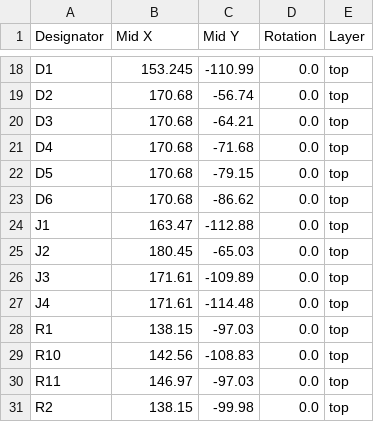
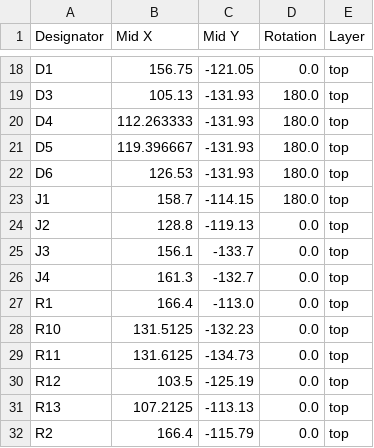
Before and after one commit to udu3324/slider-synth, a CSV file: pcb/slider-synth/production/positions.csv, drawn as a sheet; only a part is shown, gaps mark what is left out; removed rows and columns are numbered as before the commit, all else as after; the diff covers the shown part only; the diff names each change by its address in the sheet, - before the commit and + after, or states it on an @@ line.

```diff
--- a/pcb/slider-synth/production/positions.csv
+++ b/pcb/slider-synth/production/positions.csv
-B18 (Mid X): 153.245
+B18 (Mid X): 156.75
-C18 (Mid Y): -110.99
+C18 (Mid Y): -121.05
-row 19: D2 | 170.68 | -56.74 | 0.0 | top
-B19 (Mid X): 170.68
+B19 (Mid X): 105.13
-C19 (Mid Y): -64.21
+C19 (Mid Y): -131.93
-D19:D23 (Rotation): 0.0
+D19:D23 (Rotation): 180.0
-B20 (Mid X): 170.68
+B20 (Mid X): 112.263333
-C20 (Mid Y): -71.68
+C20 (Mid Y): -131.93
-B21 (Mid X): 170.68
+B21 (Mid X): 119.396667
-C21 (Mid Y): -79.15
+C21 (Mid Y): -131.93
-B22 (Mid X): 170.68
+B22 (Mid X): 126.53
-C22 (Mid Y): -86.62
+C22 (Mid Y): -131.93
-B23 (Mid X): 163.47
+B23 (Mid X): 158.7
-C23 (Mid Y): -112.88
+C23 (Mid Y): -114.15
-B24 (Mid X): 180.45
+B24 (Mid X): 128.8
-C24 (Mid Y): -65.03
+C24 (Mid Y): -119.13
-B25 (Mid X): 171.61
+B25 (Mid X): 156.1
-C25 (Mid Y): -109.89
+C25 (Mid Y): -133.7
-B26 (Mid X): 171.61
+B26 (Mid X): 161.3
-C26 (Mid Y): -114.48
+C26 (Mid Y): -132.7
-B27 (Mid X): 138.15
+B27 (Mid X): 166.4
-C27 (Mid Y): -97.03
+C27 (Mid Y): -113.0
-B28 (Mid X): 142.56
+B28 (Mid X): 131.5125
-C28 (Mid Y): -108.83
+C28 (Mid Y): -132.23
-B29 (Mid X): 146.97
+B29 (Mid X): 131.6125
-C29 (Mid Y): -97.03
+C29 (Mid Y): -134.73
+row 30: R12 | 103.5 | -125.19 | 0.0 | top
+row 31: R13 | 107.2125 | -113.13 | 0.0 | top
-B32 (Mid X): 138.15
+B32 (Mid X): 166.4
-C32 (Mid Y): -99.98
+C32 (Mid Y): -115.79
```
Also changed, not shown: 2 added rows, 1 removed row and 75 edited cells elsewhere in this file, pcb/slider-synth/production/bom.csv, pcb/slider-synth/production/designators.csv, 27 other files.
